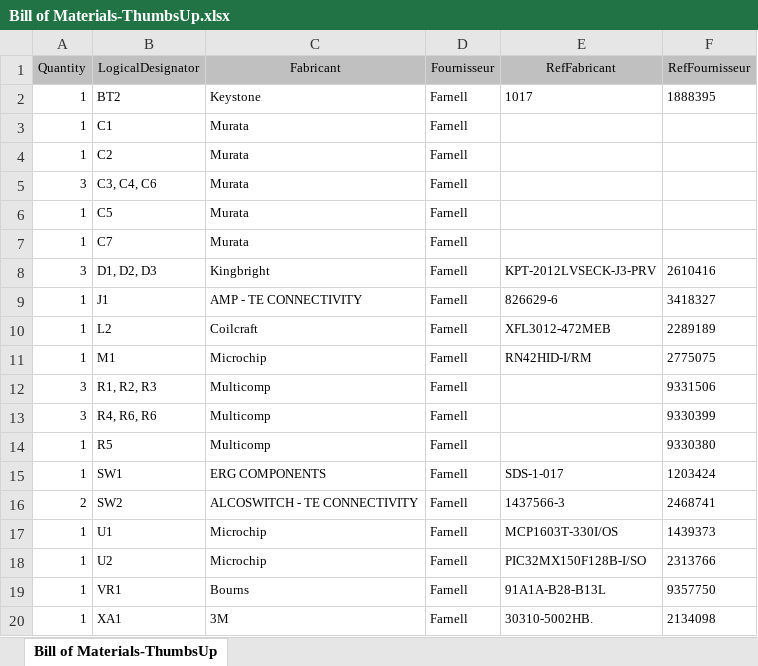
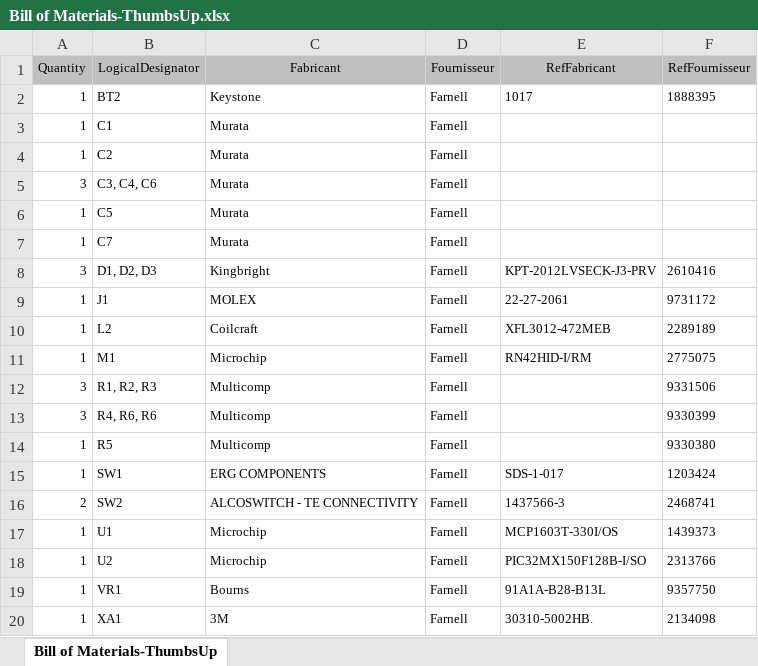
Before and after one commit to ade-sede/ThumbsUp, an Excel workbook: Altium/Project Outputs for ThumbsUp/BOM/Bill of Materials-ThumbsUp.xlsx, sheet Bill of Materials-ThumbsUp, drawn as a sheet; values as stored, in another font and other column widths than the file's, no borders; the diff names each change by its address in the sheet, - before the commit and + after, or states it on an @@ line.

```diff
--- a/Altium/Project Outputs for ThumbsUp/BOM/Bill of Materials-ThumbsUp.xlsx (sheet Bill of Materials-ThumbsUp)
+++ b/Altium/Project Outputs for ThumbsUp/BOM/Bill of Materials-ThumbsUp.xlsx (sheet Bill of Materials-ThumbsUp)
-C9 (Fabricant): AMP - TE CONNECTIVITY
+C9 (Fabricant): MOLEX
-E9 (RefFabricant): 826629-6
+E9 (RefFabricant): 22-27-2061
-F9 (RefFournisseur): 3418327
+F9 (RefFournisseur): 9731172
```
Also changed, not shown: 26 other files.
